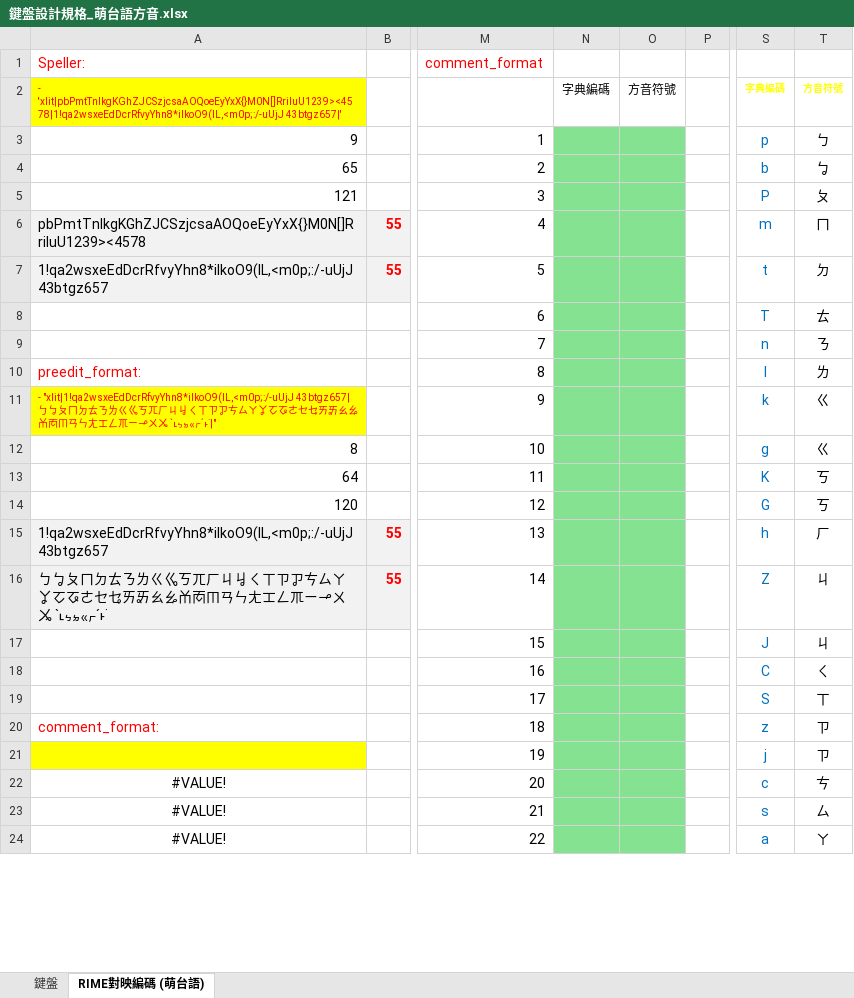
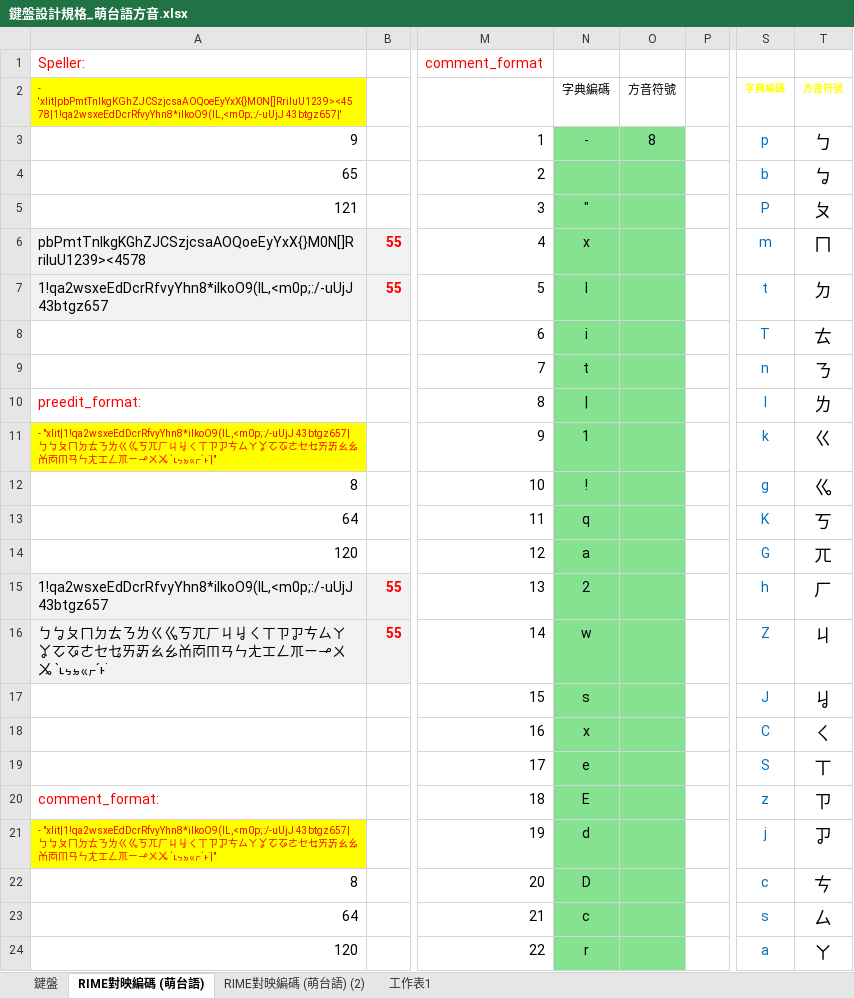
Before and after one commit to AlanJui/rime-tlpa, an Excel workbook: docs/鍵盤設計規格_萌台語方音.xlsx, sheet RIME對映編碼 (萌台語), drawn as a sheet; only a part is shown, gaps mark what is left out; values as stored, in another font and other column widths than the file's, no borders; table styles not drawn; the diff covers the shown part only; the diff names each change by its address in the sheet, - before the commit and + after, or states it on an @@ line.

```diff
--- a/docs/鍵盤設計規格_萌台語方音.xlsx (sheet RIME對映編碼 (萌台語))
+++ b/docs/鍵盤設計規格_萌台語方音.xlsx (sheet RIME對映編碼 (萌台語))
+sheet tab: RIME對映編碼 (萌台語) (2)
+sheet tab: 工作表1
-N3: (empty)
+N3: -
-O3: (empty)
+O3: 8
@@ T3:T24 text size: larger @@
-N5: (empty)
+N5: "
-N6: (empty)
+N6: x
-N7: (empty)
+N7: l
-N8: (empty)
+N8: i
-N9: (empty)
+N9: t
-N10: (empty)
+N10: |
-N11: (empty)
+N11: 1
-N12: (empty)
+N12: !
-T12: ㄍ
+T12: ㆣ
-N13: (empty)
+N13: q
-N14: (empty)
+N14: a
-T14: ㄎ
+T14: ㄫ
-N15: (empty)
+N15: 2
-N16: (empty)
+N16: w
-N17: (empty)
+N17: s
-T17: ㄐ
+T17: ㆢ
-N18: (empty)
+N18: x
-N19: (empty)
+N19: e
-N20: (empty)
+N20: E
-A21: (empty)
+A21: - "xlit|1!qa2wsxeEdDcrRfvyYhn8*iIkoO9(lL,<m0p;:/-uUjJ 43btgz657|ㄅㆠㄆㄇㄉㄊㄋㄌㄍㆣㄎㄫㄏㄐㆢㄑㄒㄗㆡㄘㄙㄚㆩㆦㆧㄜㆤㆥㄞㆮㄠㆯㆰㆱㆬㄢㄣㄤㆲㄥㆭㄧㆪㄨㆫ ˋ˪ㆴㆵㆻㆷˊ˫˙|"
-N21: (empty)
+N21: d
-T21: ㄗ
+T21: ㆡ
-A22: #VALUE!
+A22: 8
-A22:A24 alignment: center
+A22:A24 alignment: right
-N22: (empty)
+N22: D
-A23: #VALUE!
+A23: 64
-N23: (empty)
+N23: c
-A24: #VALUE!
+A24: 120
-N24: (empty)
+N24: r
```
Also changed, not shown: 56 edited cells and cell formats elsewhere in this sheet, formulas that keep their value, docs/鍵盤設計規格_河洛注音.xlsx, 2 other files.
